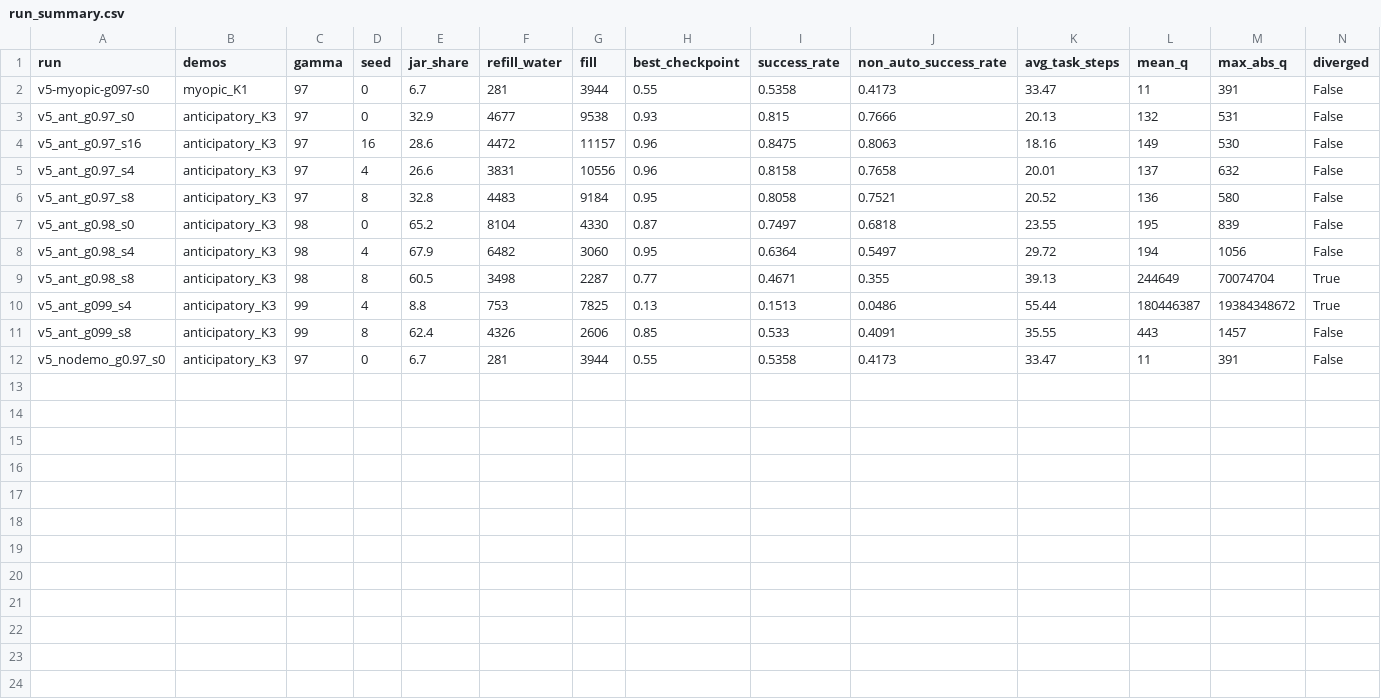
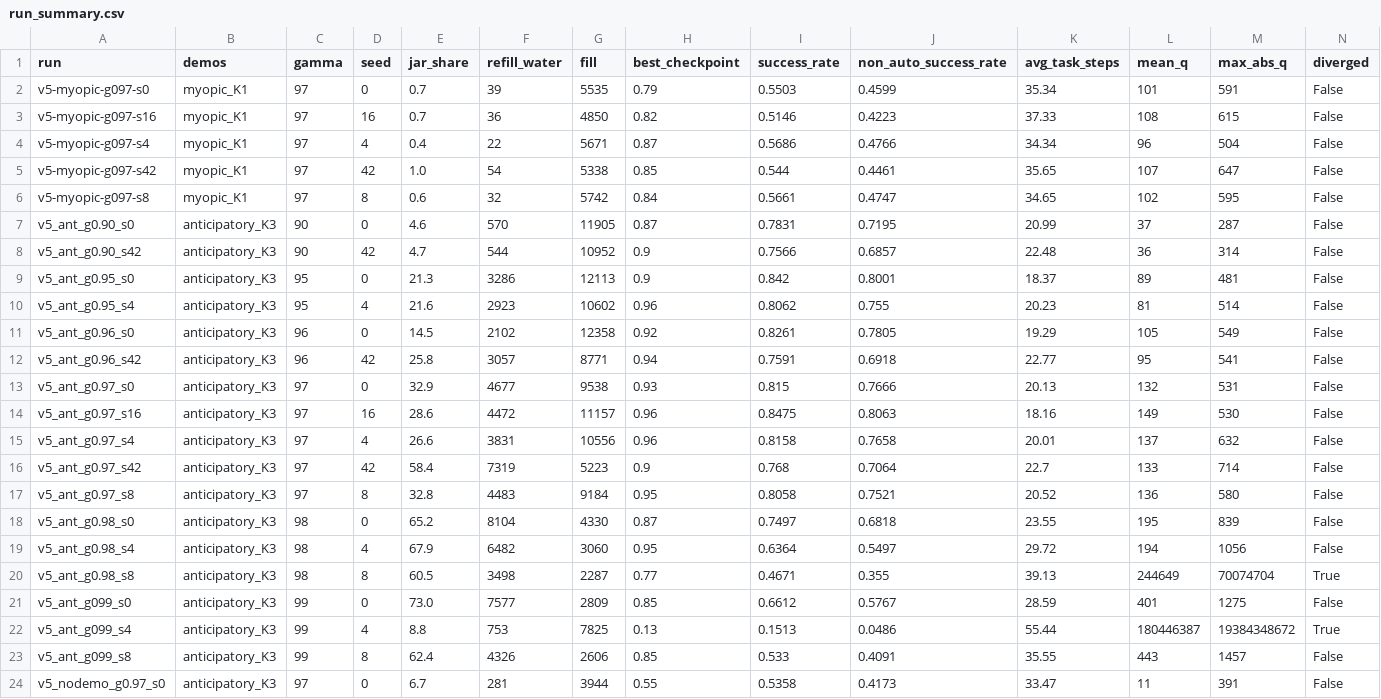
Before and after one commit to RAraghavarora/anticipatory_rl, a CSV file: results/v5/training/run_summary.csv, drawn as a sheet.

```diff
--- a/results/v5/training/run_summary.csv
+++ b/results/v5/training/run_summary.csv
@@ -1,3 +1,13 @@
 run,demos,gamma,seed,jar_share,refill_water,fill,best_checkpoint,success_rate,non_auto_success_rate,avg_task_steps,mean_q,max_abs_q,diverged
-v5-myopic-g097-s0,myopic_K1,97,0,6.7,281,3944,0.55,0.5358,0.4173,33.47,11,391,False
+v5-myopic-g097-s0,myopic_K1,97,0,0.7,39,5535,0.79,0.5503,0.4599,35.34,101,591,False
+v5-myopic-g097-s16,myopic_K1,97,16,0.7,36,4850,0.82,0.5146,0.4223,37.33,108,615,False
+v5-myopic-g097-s4,myopic_K1,97,4,0.4,22,5671,0.87,0.5686,0.4766,34.34,96,504,False
+v5-myopic-g097-s42,myopic_K1,97,42,1.0,54,5338,0.85,0.544,0.4461,35.65,107,647,False
+v5-myopic-g097-s8,myopic_K1,97,8,0.6,32,5742,0.84,0.5661,0.4747,34.65,102,595,False
+v5_ant_g0.90_s0,anticipatory_K3,90,0,4.6,570,11905,0.87,0.7831,0.7195,20.99,37,287,False
+v5_ant_g0.90_s42,anticipatory_K3,90,42,4.7,544,10952,0.9,0.7566,0.6857,22.48,36,314,False
+v5_ant_g0.95_s0,anticipatory_K3,95,0,21.3,3286,12113,0.9,0.842,0.8001,18.37,89,481,False
+v5_ant_g0.95_s4,anticipatory_K3,95,4,21.6,2923,10602,0.96,0.8062,0.755,20.23,81,514,False
+v5_ant_g0.96_s0,anticipatory_K3,96,0,14.5,2102,12358,0.92,0.8261,0.7805,19.29,105,549,False
+v5_ant_g0.96_s42,anticipatory_K3,96,42,25.8,3057,8771,0.94,0.7591,0.6918,22.77,95,541,False
 v5_ant_g0.97_s0,anticipatory_K3,97,0,32.9,4677,9538,0.93,0.815,0.7666,20.13,132,531,False
@@ -5,2 +15,3 @@ v5_ant_g0.97_s16,anticipatory_K3,97,16,28.6,4472,11157,0.96,0.8475,0.8063,18.16,
 v5_ant_g0.97_s4,anticipatory_K3,97,4,26.6,3831,10556,0.96,0.8158,0.7658,20.01,137,632,False
+v5_ant_g0.97_s42,anticipatory_K3,97,42,58.4,7319,5223,0.9,0.768,0.7064,22.7,133,714,False
 v5_ant_g0.97_s8,anticipatory_K3,97,8,32.8,4483,9184,0.95,0.8058,0.7521,20.52,136,580,False
@@ -9,2 +20,3 @@ v5_ant_g0.98_s4,anticipatory_K3,98,4,67.9,6482,3060,0.95,0.6364,0.5497,29.72,194
 v5_ant_g0.98_s8,anticipatory_K3,98,8,60.5,3498,2287,0.77,0.4671,0.355,39.13,244649,70074704,True
+v5_ant_g099_s0,anticipatory_K3,99,0,73.0,7577,2809,0.85,0.6612,0.5767,28.59,401,1275,False
 v5_ant_g099_s4,anticipatory_K3,99,4,8.8,753,7825,0.13,0.1513,0.0486,55.44,180446387,19384348672,True
```
Also changed, not shown: 42 other files.
